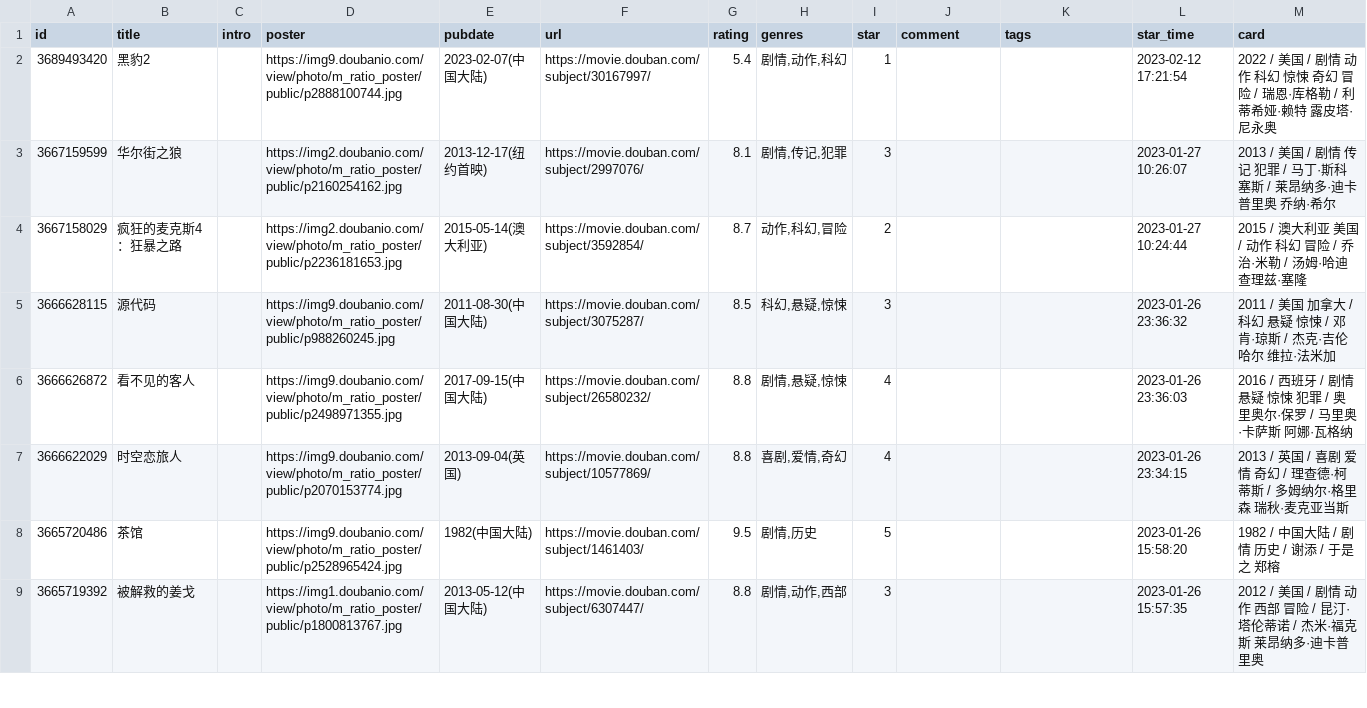
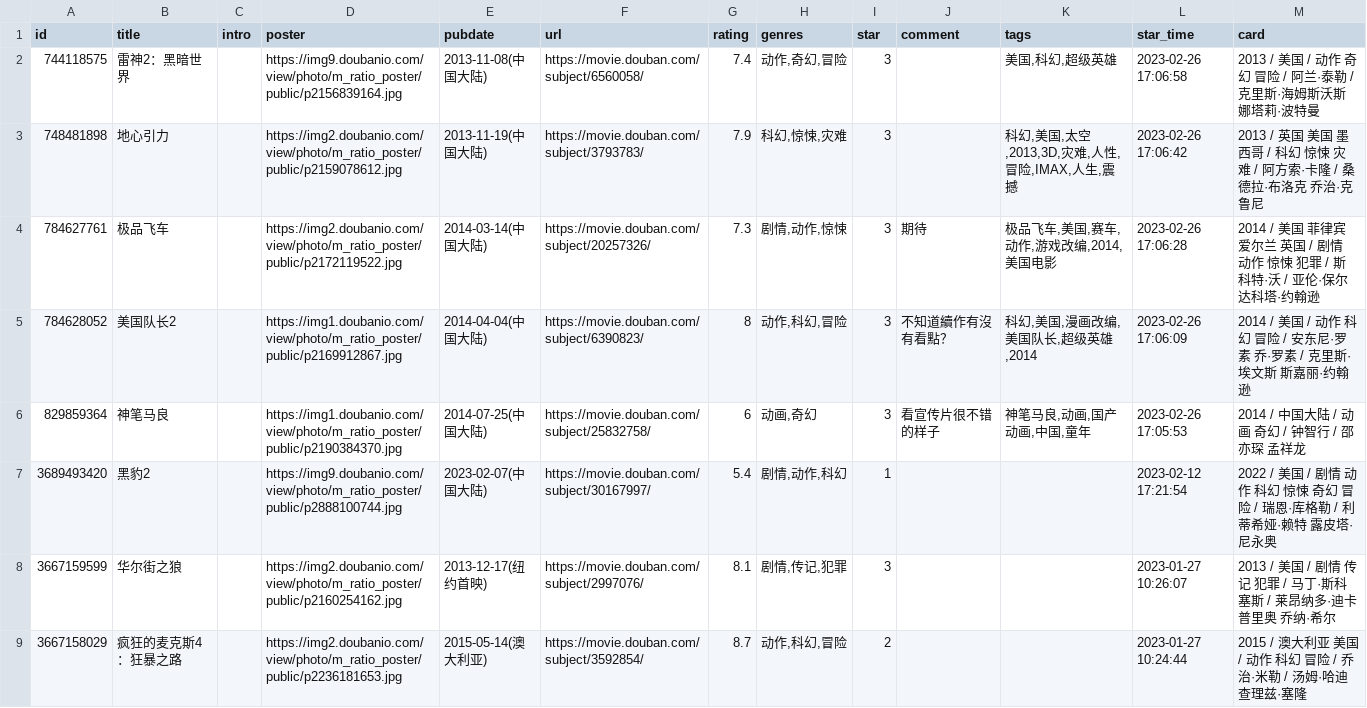
Before and after one commit to moxv/moxv, a CSV file: data/douban1/movie.csv, drawn as a sheet; only a part is shown; the shorter side is filled out with more unchanged rows.

Commit message:
chore: update douban data

```diff
--- a/data/douban1/movie.csv
+++ b/data/douban1/movie.csv
@@ -1,2 +1,7 @@
 id,title,intro,poster,pubdate,url,rating,genres,star,comment,tags,star_time,card
+744118575,雷神2：黑暗世界,,https://img9.doubanio.com/view/photo/m_ratio_poster/public/p2156839164.jpg,2013-11-08(中国大陆),https://movie.douban.com/subject/6560058/,7.4,"动作,奇幻,冒险",3,,"美国,科幻,超级英雄",2023-02-26 17:06:58,2013 / 美国 / 动作 奇幻 冒险 / 阿兰·泰勒 / 克里斯·海姆斯沃斯 娜塔莉·波特曼
+748481898,地心引力,,https://img2.doubanio.com/view/photo/m_ratio_poster/public/p2159078612.jpg,2013-11-19(中国大陆),https://movie.douban.com/subject/3793783/,7.9,"科幻,惊悚,灾难",3,,"科幻,美国,太空,2013,3D,灾难,人性,冒险,IMAX,人生,震撼",2023-02-26 17:06:42,2013 / 英国 美国 墨西哥 / 科幻 惊悚 灾难 / 阿方索·卡隆 / 桑德拉·布洛克 乔治·克鲁尼
+784627761,极品飞车,,https://img2.doubanio.com/view/photo/m_ratio_poster/public/p2172119522.jpg,2014-03-14(中国大陆),https://movie.douban.com/subject/20257326/,7.3,"剧情,动作,惊悚",3,期待,"极品飞车,美国,赛车,动作,游戏改编,2014,美国电影",2023-02-26 17:06:28,2014 / 美国 菲律宾 爱尔兰 英国 / 剧情 动作 惊悚 犯罪 / 斯科特·沃 / 亚伦·保尔 达科塔·约翰逊
+784628052,美国队长2,,https://img1.doubanio.com/view/photo/m_ratio_poster/public/p2169912867.jpg,2014-04-04(中国大陆),https://movie.douban.com/subject/6390823/,8,"动作,科幻,冒险",3,不知道續作有沒有看點？,"科幻,美国,漫画改编,美国队长,超级英雄,2014",2023-02-26 17:06:09,2014 / 美国 / 动作 科幻 冒险 / 安东尼·罗素 乔·罗素 / 克里斯·埃文斯 斯嘉丽·约翰逊
+829859364,神笔马良,,https://img1.doubanio.com/view/photo/m_ratio_poster/public/p2190384370.jpg,2014-07-25(中国大陆),https://movie.douban.com/subject/25832758/,6,"动画,奇幻",3,看宣传片很不错的样子,"神笔马良,动画,国产动画,中国,童年",2023-02-26 17:05:53,2014 / 中国大陆 / 动画 奇幻 / 钟智行 / 邵亦琛 孟祥龙
 3689493420,黑豹2,,https://img9.doubanio.com/view/photo/m_ratio_poster/public/p2888100744.jpg,2023-02-07(中国大陆),https://movie.douban.com/subject/30167997/,5.4,"剧情,动作,科幻",1,,,2023-02-12 17:21:54,2022 / 美国 / 剧情 动作 科幻 惊悚 奇幻 冒险 / 瑞恩·库格勒 / 利蒂希娅·赖特 露皮塔·尼永奥
```
